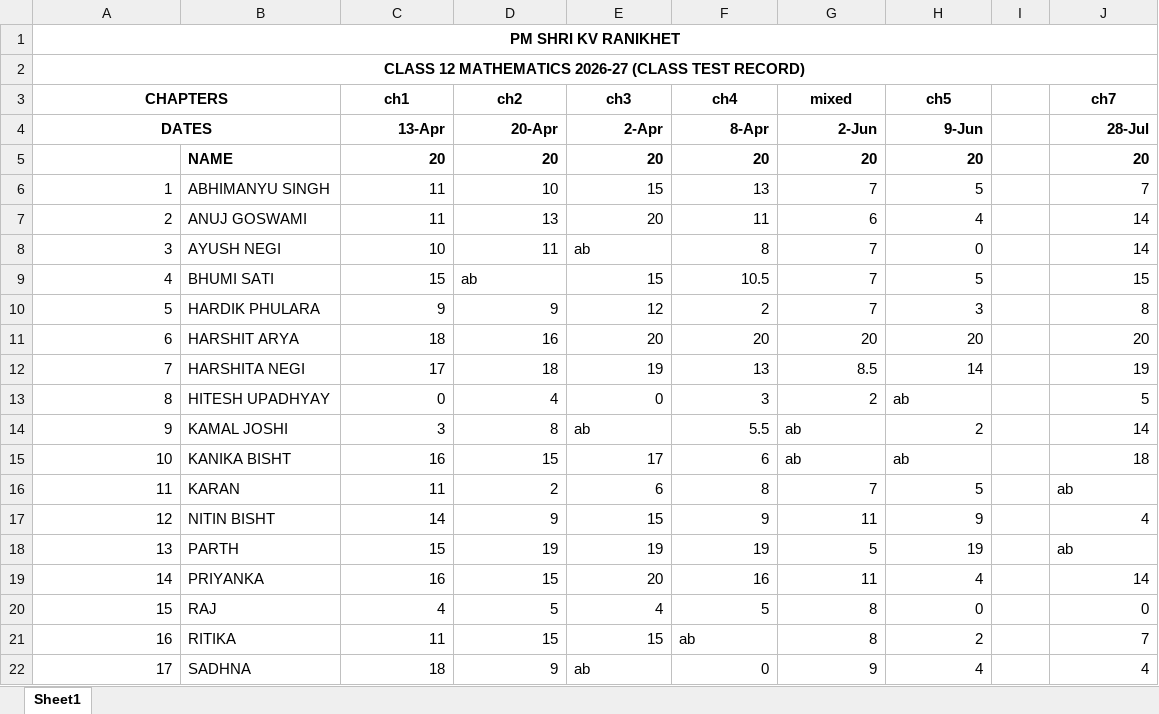
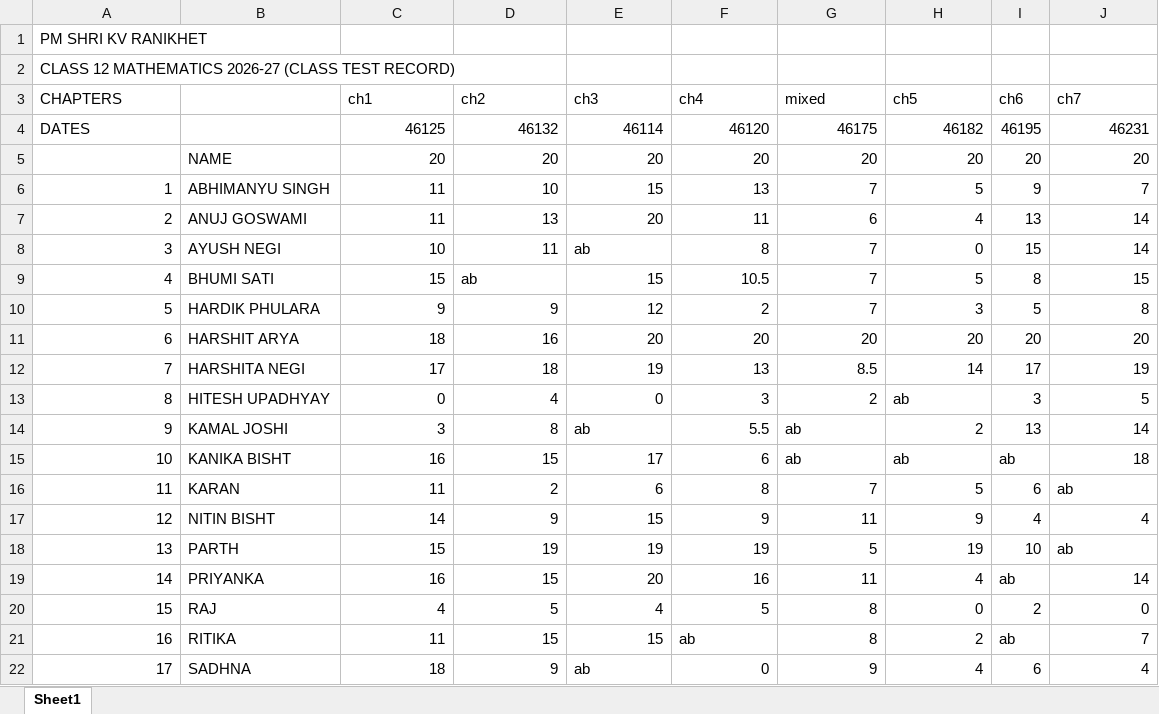
Before and after one commit to kbjoshikv2008/mydiarykv, an Excel workbook: class test/class test 12/CT TEST RECORD 2026.xlsx, sheet Sheet1, drawn as a sheet; only a part is shown; values as stored, in another font and other column widths than the file's, no borders; conditional formats not drawn; the diff covers the shown part only; the diff names each change by its address in the sheet, - before the commit and + after, or states it on an @@ line.

```diff
--- a/class test/class test 12/CT TEST RECORD 2026.xlsx (sheet Sheet1)
+++ b/class test/class test 12/CT TEST RECORD 2026.xlsx (sheet Sheet1)
@@ A1:A4 bold: on → off, alignment: center → left @@
-A1:J1 merged
-A2:J2 merged
-A3:B3 merged
-C3:H4 bold: on
+C3:H4 bold: off
-C3:H3 alignment: center
+C3:H3 alignment: left
-I3: (empty)
+I3: ch6
-J3:J5 bold: on
+J3:J5 bold: off
-J3 alignment: center
+J3 alignment: left
-A4:B4 merged
-C4 (ch1): 13-Apr
+C4 (ch1): 46125
-D4 (ch2): 20-Apr
+D4 (ch2): 46132
-E4 (ch3): 2-Apr
+E4 (ch3): 46114
-F4 (ch4): 8-Apr
+F4 (ch4): 46120
-G4 (mixed): 2-Jun
+G4 (mixed): 46175
-H4 (ch5): 9-Jun
+H4 (ch5): 46182
-I4 (ch6): (empty)
+I4 (ch6): 46195
-J4 (ch7): 28-Jul
+J4 (ch7): 46231
-B5:H5 bold: on
+B5:H5 bold: off
-I5 (ch6): (empty)
+I5 (ch6): 20
-I6 (ch6): (empty)
+I6 (ch6): 9
-I7 (ch6): (empty)
+I7 (ch6): 13
-I8 (ch6): (empty)
+I8 (ch6): 15
-I9 (ch6): (empty)
+I9 (ch6): 8
-I10 (ch6): (empty)
+I10 (ch6): 5
-I11 (ch6): (empty)
+I11 (ch6): 20
-I12 (ch6): (empty)
+I12 (ch6): 17
-I13 (ch6): (empty)
+I13 (ch6): 3
-I14 (ch6): (empty)
+I14 (ch6): 13
-I15 (ch6): (empty)
+I15 (ch6): ab
-I16 (ch6): (empty)
+I16 (ch6): 6
-I17 (ch6): (empty)
+I17 (ch6): 4
-I18 (ch6): (empty)
+I18 (ch6): 10
-I19 (ch6): (empty)
+I19 (ch6): ab
-I20 (ch6): (empty)
+I20 (ch6): 2
-I21 (ch6): (empty)
+I21 (ch6): ab
-I22 (ch6): (empty)
+I22 (ch6): 6
```
Also changed, not shown: 7 edited cells and cell formats elsewhere in this sheet, class test/class test 11/Test Record.xlsx, 1 other file.
